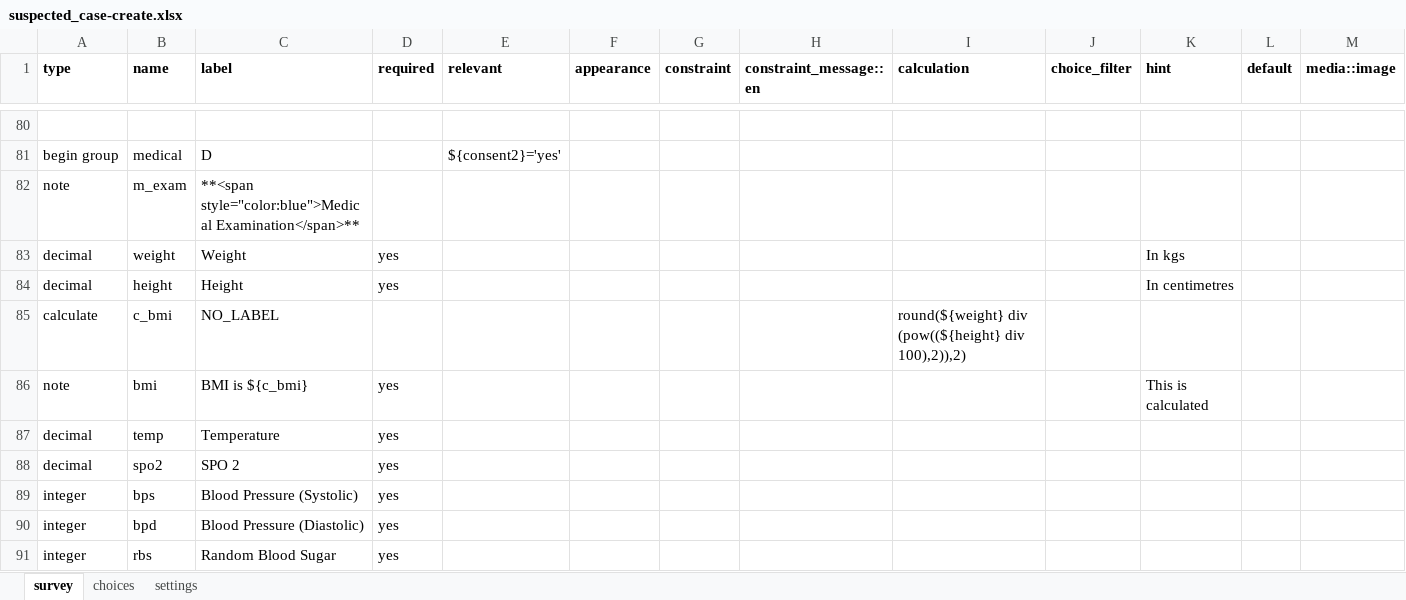
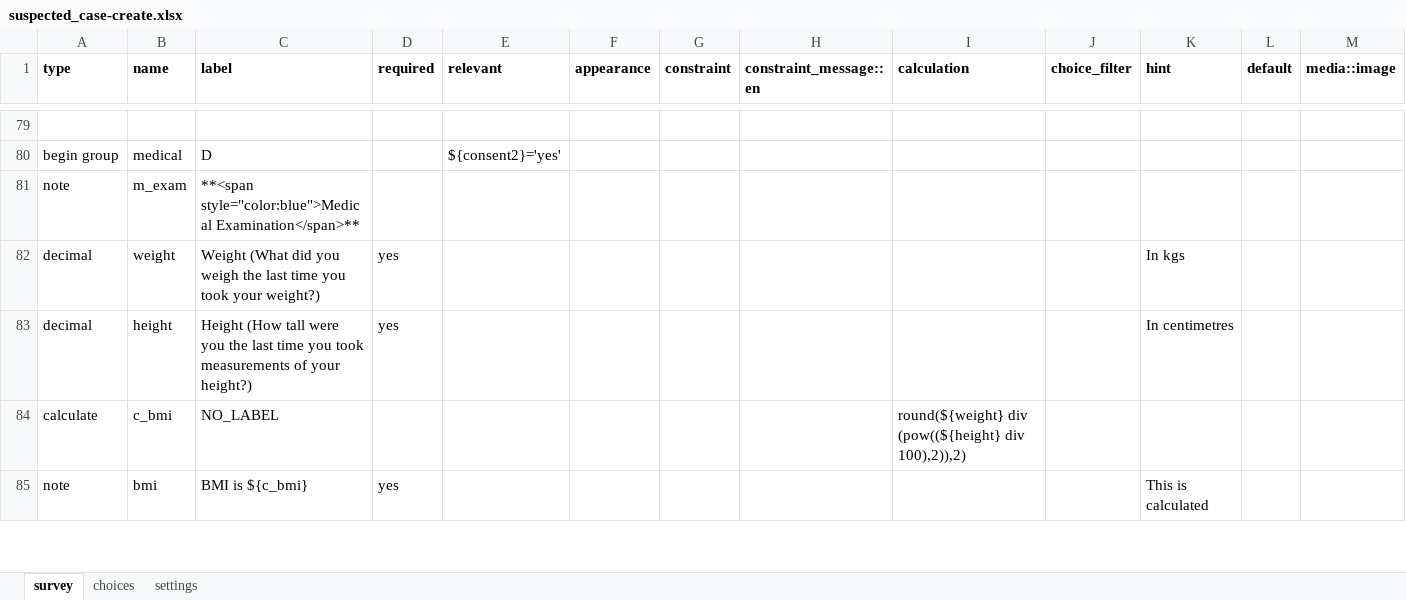
Before and after one commit to oyierp/Bodaboda_Test, an Excel workbook: config-boda-moh-ke-master/forms/contact/suspected_case-create.xlsx, sheet survey, drawn as a sheet; only a part is shown, gaps mark what is left out; values as stored, in another font and other column widths than the file's, no borders; conditional formats not drawn; removed rows and columns are numbered as before the commit, all else as after; rows hold the shown columns only; the diff covers the shown part only; the diff names each change by its address in the sheet, - before the commit and + after, or states it on an @@ line.

Commit message:
Add files via upload

```diff
--- a/config-boda-moh-ke-master/forms/contact/suspected_case-create.xlsx (sheet survey)
+++ b/config-boda-moh-ke-master/forms/contact/suspected_case-create.xlsx (sheet survey)
-C82 (label): Weight
+C82 (label): Weight (What did you weigh the last time you took your weight?)
-C83 (label): Height
+C83 (label): Height (How tall were you the last time you took measurements of your height?)
-row 87: decimal | temp | Temperature | yes
-row 88: decimal | spo2 | SPO 2 | yes
-row 89: integer | bps | Blood Pressure (Systolic) | yes
-row 90: integer | bpd | Blood Pressure (Diastolic) | yes
-row 91: integer | rbs | Random Blood Sugar | yes
```
Also changed, not shown: 2 added rows, 1 removed row and 10 edited cells elsewhere in this sheet, sheet settings.
